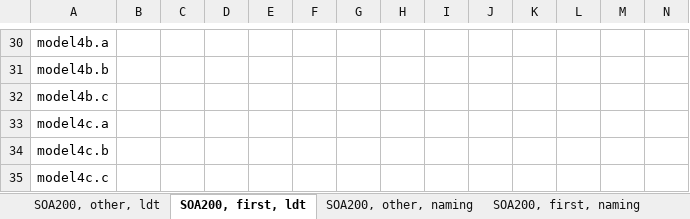
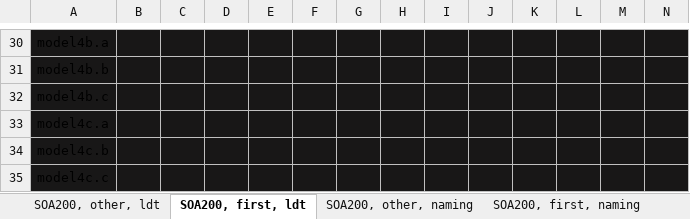
Before and after one commit to doomlab/SPP-Analysis, an Excel workbook: subject_Analysis.Tables.xlsx, sheet SOA200, first, ldt, drawn as a sheet; only a part is shown, gaps mark what is left out; values as stored, in another font and other column widths than the file's, no borders; the diff covers the shown part only; the diff names each change by its address in the sheet, - before the commit and + after, or states it on an @@ line.

```diff
--- a/subject_Analysis.Tables.xlsx (sheet SOA200, first, ldt)
+++ b/subject_Analysis.Tables.xlsx (sheet SOA200, first, ldt)
-A30:N35 fill: none
+A30:N35 fill: #181717
```
Also changed, not shown: 47 edited cells and cell formats elsewhere in this sheet, 1 other file.
